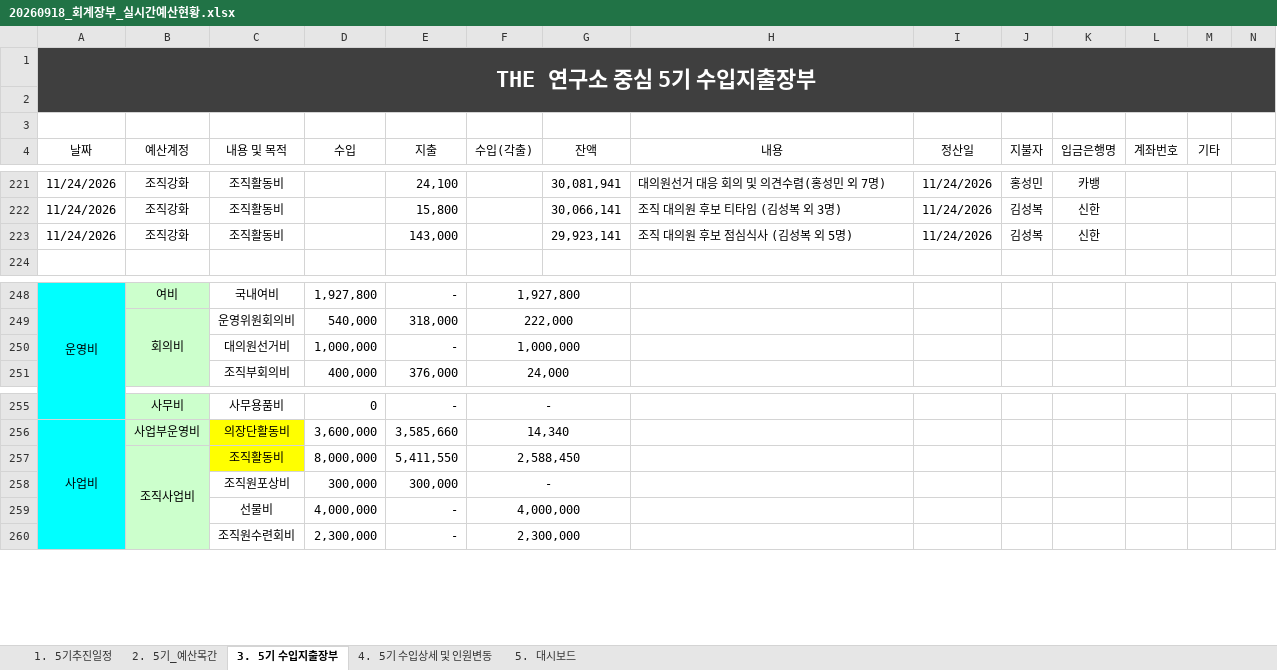
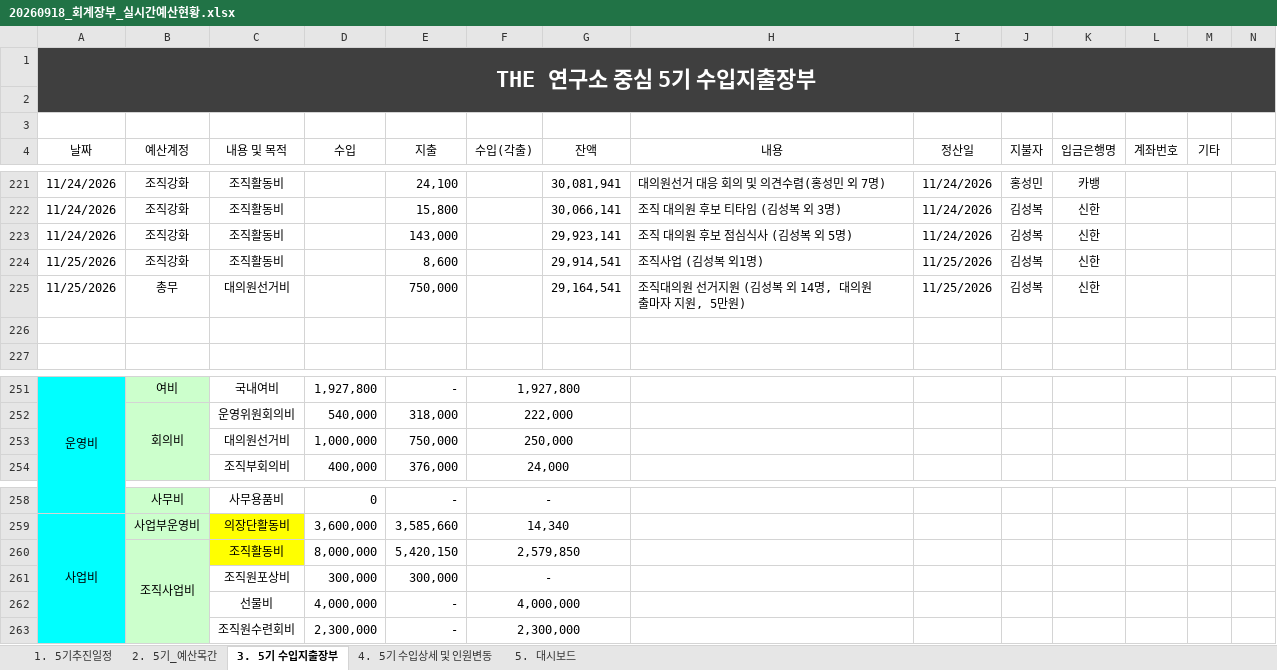
Before and after one commit to 5418018/the-lab-budget, an Excel workbook: 20260918_회계장부_실시간예산현황.xlsx, sheet 3. 5기 수입지출장부, drawn as a sheet; only a part is shown, gaps mark what is left out; values as stored, in another font and other column widths than the file's, no borders; table styles not drawn; addresses are those after the commit; rows hold the shown columns only; the diff names each change by its address in the sheet, - before the commit and + after, or states it on an @@ line.

Commit message:
Add files via upload

```diff
--- a/20260918_회계장부_실시간예산현황.xlsx (sheet 3. 5기 수입지출장부)
+++ b/20260918_회계장부_실시간예산현황.xlsx (sheet 3. 5기 수입지출장부)
+row 224: 11/25/2026 | 조직강화 | 조직활동비 |  | 8,600 |  | 29,914,541 | 조직사업 (김성복 외1명) | 11/25/2026 | 김성복 | 신한
+row 225: 11/25/2026 | 총무 | 대의원선거비 |  | 750,000 |  | 29,164,541 | 조직대의원 선거지원 (김성복 외 14명, 대의원 출마자 지원, 5만원) | 11/25/2026 | 김성복 | 신한
+row 226: (empty)
-E253 (지출): -
+E253 (지출): 750,000
-F253 (수입(각출)): 1,000,000
+F253 (수입(각출)): 250,000
-E260 (지출): 5,411,550
+E260 (지출): 5,420,150
-F260 (수입(각출)): 2,588,450
+F260 (수입(각출)): 2,579,850
```
Also changed, not shown: sheet 1. 5기추진일정, sheet 5. 대시보드, formulas that keep their value.
